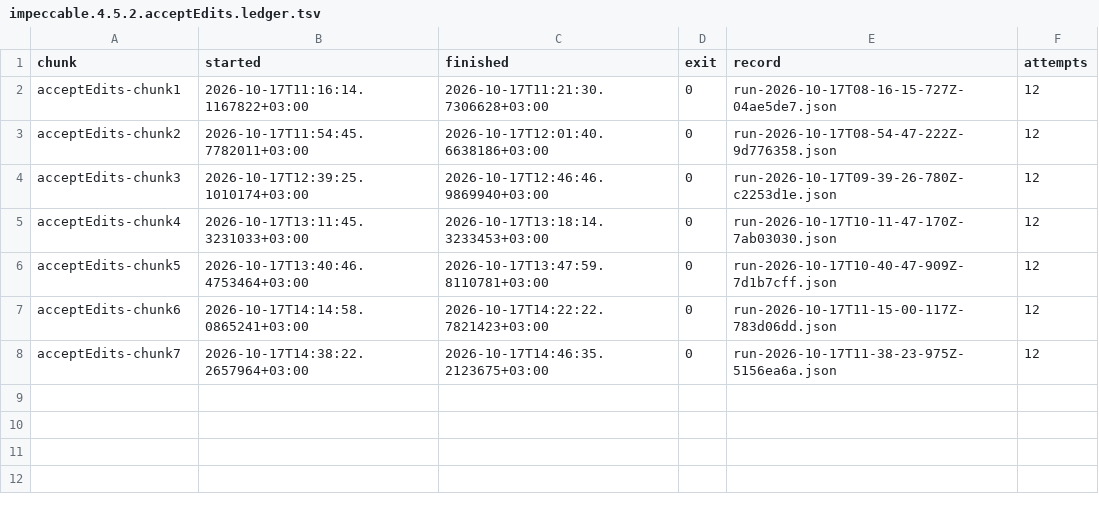
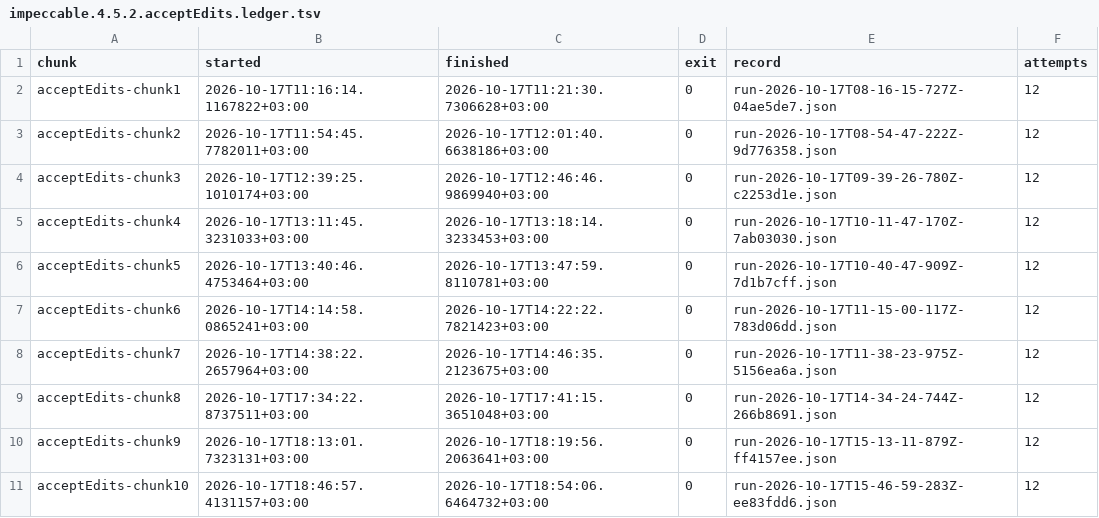
Before and after one commit to ktlesr/skill-trigger-measurements, a TSV file: reports/impeccable.4.5.2.acceptEdits.ledger.tsv, drawn as a sheet.

```diff
--- a/reports/impeccable.4.5.2.acceptEdits.ledger.tsv
+++ b/reports/impeccable.4.5.2.acceptEdits.ledger.tsv
@@ -8 +8,4 @@ acceptEdits-chunk6	2026-10-17T14:14:58.0865241+03:00	2026-10-17T14:22:22.7821423
 acceptEdits-chunk7	2026-10-17T14:38:22.2657964+03:00	2026-10-17T14:46:35.2123675+03:00	0	run-2026-10-17T11-38-23-975Z-5156ea6a.json	12
+acceptEdits-chunk8	2026-10-17T17:34:22.8737511+03:00	2026-10-17T17:41:15.3651048+03:00	0	run-2026-10-17T14-34-24-744Z-266b8691.json	12
+acceptEdits-chunk9	2026-10-17T18:13:01.7323131+03:00	2026-10-17T18:19:56.2063641+03:00	0	run-2026-10-17T15-13-11-879Z-ff4157ee.json	12
+acceptEdits-chunk10	2026-10-17T18:46:57.4131157+03:00	2026-10-17T18:54:06.6464732+03:00	0	run-2026-10-17T15-46-59-283Z-ee83fdd6.json	12
```
Also changed, not shown: reports/impeccable.4.2.2-rebase.acceptEdits.ledger.tsv, reports/impeccable.4.2.2-rebase.bypassPermissions.ledger.tsv, 7 other files.
